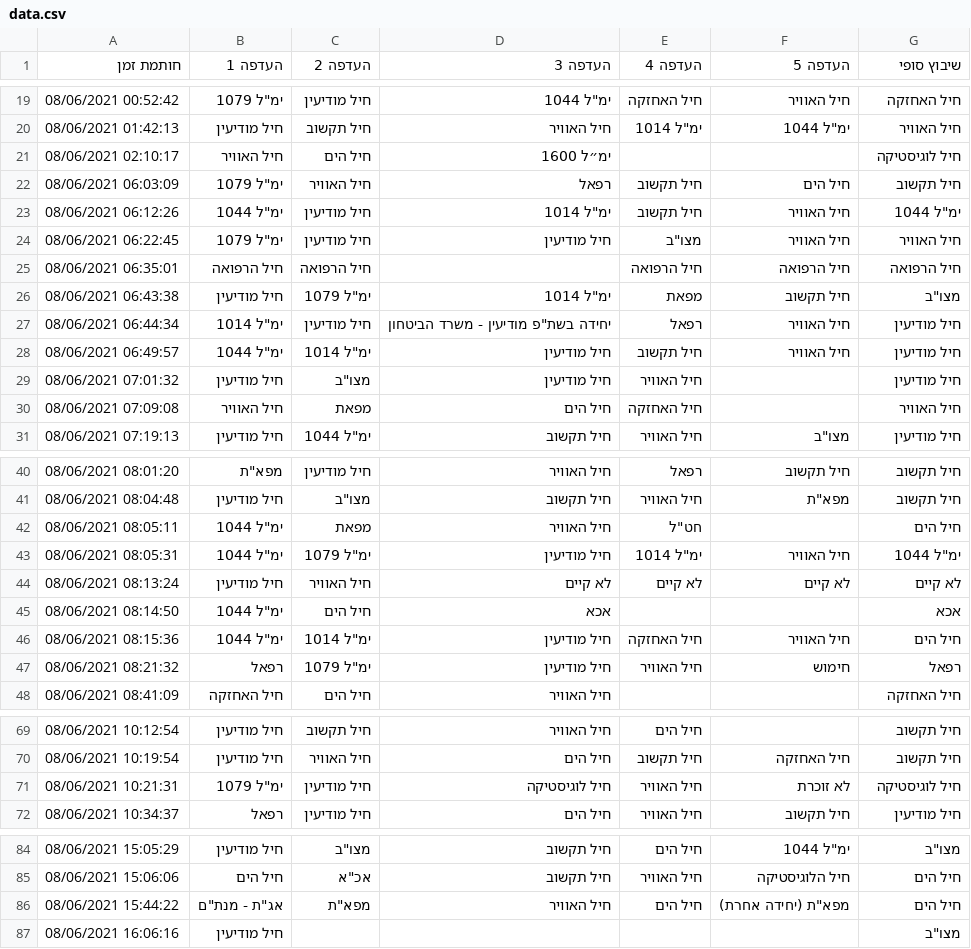
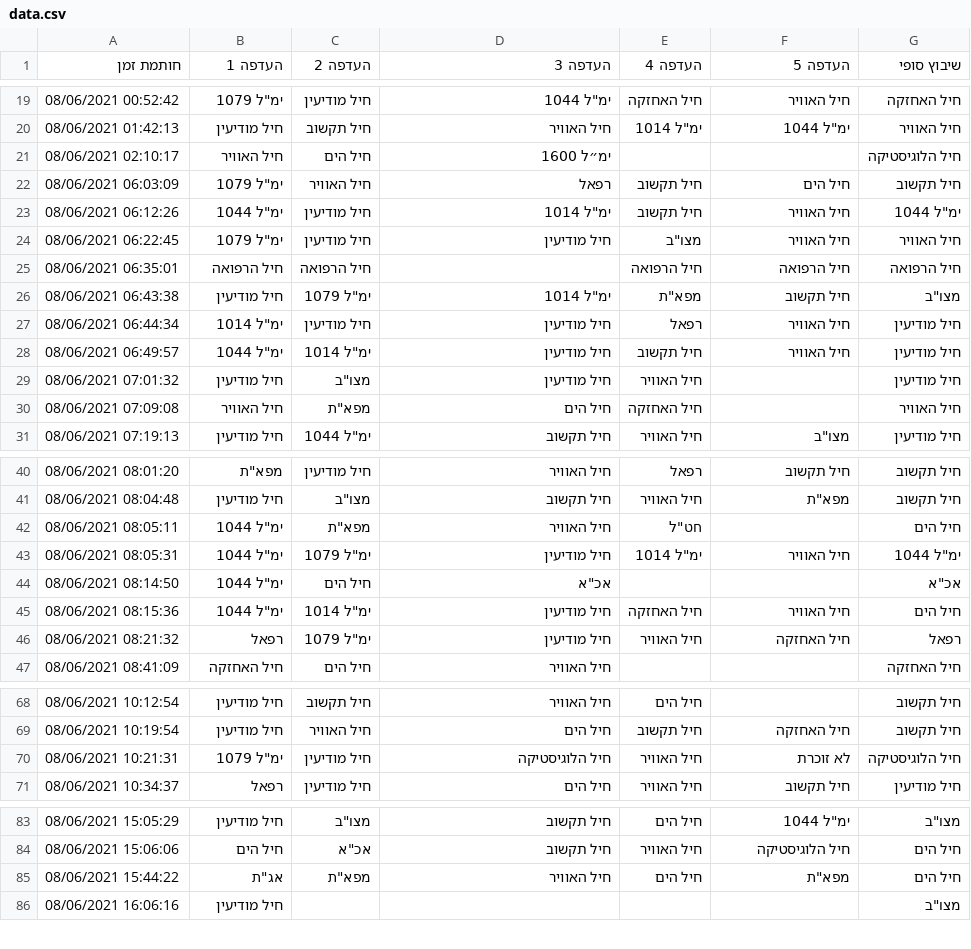
Before and after one commit to simonno/Matching, a CSV file: data.csv, drawn as a sheet; only a part is shown, gaps mark what is left out; the diff covers the shown part only.

```diff
--- a/data.csv
+++ b/data.csv
@@ -20,3 +20,3 @@
 08/06/2021 01:42:13,חיל מודיעין,חיל תקשוב,חיל האוויר,"ימ""ל 1014","ימ""ל 1044",חיל האוויר
-08/06/2021 02:10:17,חיל האוויר,חיל הים,ימ״ל 1600,,,חיל לוגיסטיקה
+08/06/2021 02:10:17,חיל האוויר,חיל הים,ימ״ל 1600,,,חיל הלוגיסטיקה
 08/06/2021 06:03:09,"ימ""ל 1079",חיל האוויר,רפאל,חיל תקשוב,חיל הים,חיל תקשוב
@@ -25,7 +25,7 @@
 08/06/2021 06:35:01,חיל הרפואה,חיל הרפואה,,חיל הרפואה,חיל הרפואה,חיל הרפואה
-08/06/2021 06:43:38,חיל מודיעין,"ימ""ל 1079","ימ""ל 1014",מפאת,חיל תקשוב,"מצו""ב"
-08/06/2021 06:44:34,"ימ""ל 1014",חיל מודיעין,"יחידה בשת""פ מודיעין - משרד הביטחון ",רפאל,חיל האוויר,חיל מודיעין
+08/06/2021 06:43:38,חיל מודיעין,"ימ""ל 1079","ימ""ל 1014","מפא""ת",חיל תקשוב,"מצו""ב"
+08/06/2021 06:44:34,"ימ""ל 1014",חיל מודיעין,חיל מודיעין,רפאל,חיל האוויר,חיל מודיעין
 08/06/2021 06:49:57,"ימ""ל 1044","ימ""ל 1014",חיל מודיעין,חיל תקשוב,חיל האוויר,חיל מודיעין
 08/06/2021 07:01:32,חיל מודיעין,"מצו""ב",חיל מודיעין,חיל האוויר,,חיל מודיעין
-08/06/2021 07:09:08,חיל האוויר,מפאת,חיל הים,חיל האחזקה,,חיל האוויר
+08/06/2021 07:09:08,חיל האוויר,"מפא""ת",חיל הים,חיל האחזקה,,חיל האוויר
 08/06/2021 07:19:13,חיל מודיעין,"ימ""ל 1044",חיל תקשוב,חיל האוויר,"מצו""ב",חיל מודיעין
@@ -41,8 +41,7 @@
 08/06/2021 08:04:48,חיל מודיעין,"מצו""ב",חיל תקשוב,חיל האוויר,"מפא""ת",חיל תקשוב
-08/06/2021 08:05:11,"ימ""ל 1044",מפאת,חיל האוויר,"חט""ל",,חיל הים
+08/06/2021 08:05:11,"ימ""ל 1044","מפא""ת",חיל האוויר,"חט""ל",,חיל הים
 08/06/2021 08:05:31,"ימ""ל 1044","ימ""ל 1079",חיל מודיעין,"ימ""ל 1014",חיל האוויר,"ימ""ל 1044"
-08/06/2021 08:13:24,חיל מודיעין,חיל האוויר,לא קיים,לא קיים,לא קיים,לא קיים
-08/06/2021 08:14:50,"ימ""ל 1044",חיל הים,אכא,,,אכא
+08/06/2021 08:14:50,"ימ""ל 1044",חיל הים,"אכ""א",,,"אכ""א"
 08/06/2021 08:15:36,"ימ""ל 1044","ימ""ל 1014",חיל מודיעין,חיל האחזקה,חיל האוויר,חיל הים
-08/06/2021 08:21:32,רפאל,"ימ""ל 1079",חיל מודיעין,חיל האוויר,חימוש,רפאל
+08/06/2021 08:21:32,רפאל,"ימ""ל 1079",חיל מודיעין,חיל האוויר,חיל האחזקה,רפאל
 08/06/2021 08:41:09,חיל האחזקה,חיל הים,חיל האוויר,,,חיל האחזקה
@@ -70,3 +69,3 @@
 08/06/2021 10:19:54,חיל מודיעין,חיל האוויר,חיל הים,חיל תקשוב,חיל האחזקה,חיל תקשוב
-08/06/2021 10:21:31,"ימ""ל 1079",חיל מודיעין,חיל לוגיסטיקה,חיל האוויר,לא זוכרת,חיל לוגיסטיקה
+08/06/2021 10:21:31,"ימ""ל 1079",חיל מודיעין,חיל הלוגיסטיקה,חיל האוויר,לא זוכרת,חיל הלוגיסטיקה
 08/06/2021 10:34:37,רפאל,חיל מודיעין,חיל הים,חיל האוויר,חיל תקשוב,חיל מודיעין
@@ -85,3 +84,3 @@
 08/06/2021 15:06:06,חיל הים,"אכ""א",חיל תקשוב,חיל האוויר,חיל הלוגיסטיקה,חיל הים
-08/06/2021 15:44:22,"אג""ת - מנת""ם","מפא""ת",חיל האוויר,חיל הים,"מפא""ת (יחידה אחרת)",חיל הים
+08/06/2021 15:44:22,"אג""ת","מפא""ת",חיל האוויר,חיל הים,"מפא""ת",חיל הים
 08/06/2021 16:06:16,חיל מודיעין,,,,,"מצו""ב"
```
Also changed, not shown: 13 edited cells elsewhere in this file, 1 other file.
